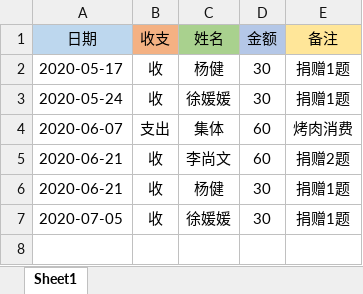
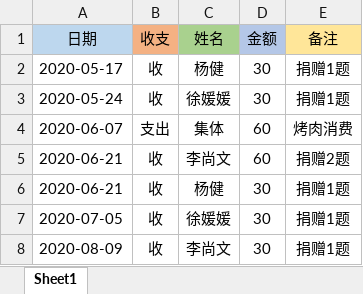
Before and after one commit to LeetcodeFlyTeam/JavaForLeetCode, an Excel workbook: Doucment/聚餐基金账目.xlsx, sheet Sheet1, drawn as a sheet; values as stored, in another font and other column widths than the file's, no borders; the diff names each change by its address in the sheet, - before the commit and + after, or states it on an @@ line.

```diff
--- a/Doucment/聚餐基金账目.xlsx (sheet Sheet1)
+++ b/Doucment/聚餐基金账目.xlsx (sheet Sheet1)
+row 8: 2020-08-09 | 收 | 李尚文 | 30 | 捐赠1题
```
Also changed, not shown: 3 other files.
